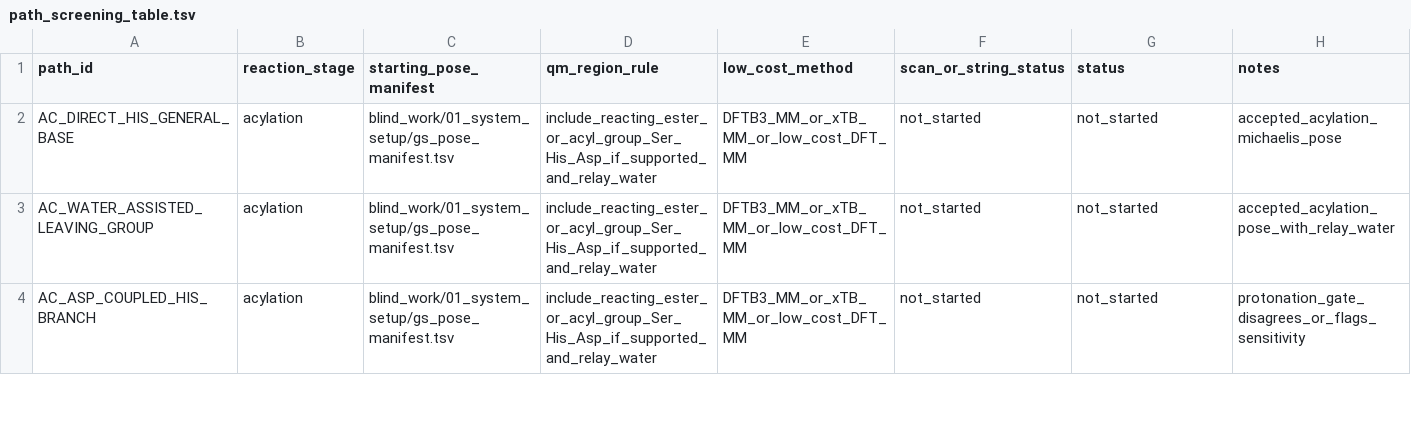
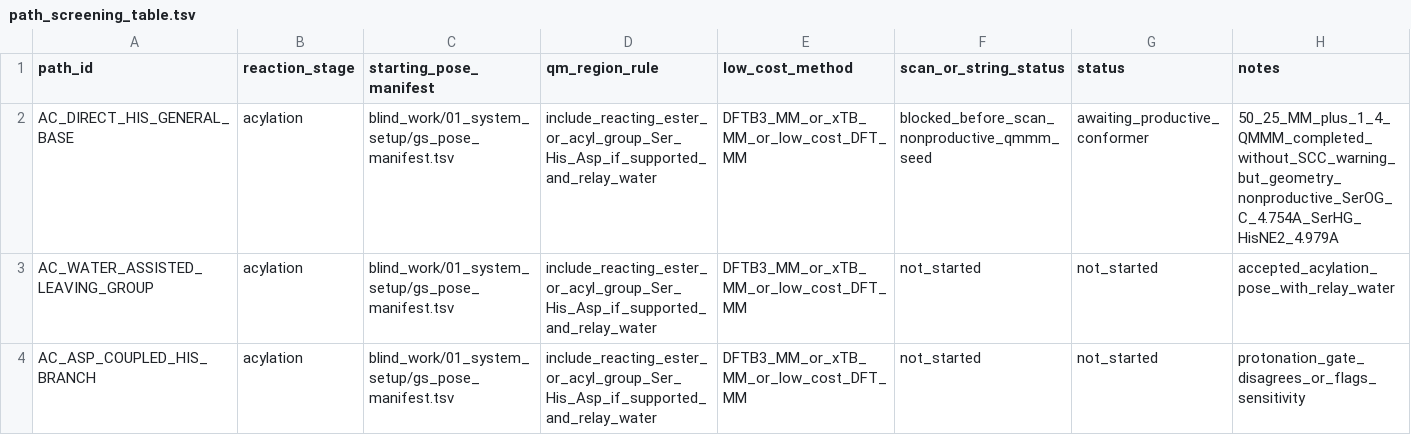
Before and after one commit to bianhuiting918/git-hub-chatgpt-pro, a TSV file: project01/phase2_blind_petase_qmmm_20260630/blind_work/04_qmmm_exploration/path_screening_table.tsv, drawn as a sheet; only a part is shown.

```diff
--- a/project01/phase2_blind_petase_qmmm_20260630/blind_work/04_qmmm_exploration/path_screening_table.tsv
+++ b/project01/phase2_blind_petase_qmmm_20260630/blind_work/04_qmmm_exploration/path_screening_table.tsv
@@ -1,3 +1,3 @@
 path_id	reaction_stage	starting_pose_manifest	qm_region_rule	low_cost_method	scan_or_string_status	status	notes
-AC_DIRECT_HIS_GENERAL_BASE	acylation	blind_work/01_system_setup/gs_pose_manifest.tsv	include_reacting_ester_or_acyl_group_Ser_His_Asp_if_supported_and_relay_water	DFTB3_MM_or_xTB_MM_or_low_cost_DFT_MM	not_started	not_started	accepted_acylation_michaelis_pose
+AC_DIRECT_HIS_GENERAL_BASE	acylation	blind_work/01_system_setup/gs_pose_manifest.tsv	include_reacting_ester_or_acyl_group_Ser_His_Asp_if_supported_and_relay_water	DFTB3_MM_or_xTB_MM_or_low_cost_DFT_MM	blocked_before_scan_nonproductive_qmmm_seed	awaiting_productive_conformer	50_25_MM_plus_1_4_QMMM_completed_without_SCC_warning_but_geometry_nonproductive_SerOG_C_4.754A_SerHG_HisNE2_4.979A
 AC_WATER_ASSISTED_LEAVING_GROUP	acylation	blind_work/01_system_setup/gs_pose_manifest.tsv	include_reacting_ester_or_acyl_group_Ser_His_Asp_if_supported_and_relay_water	DFTB3_MM_or_xTB_MM_or_low_cost_DFT_MM	not_started	not_started	accepted_acylation_pose_with_relay_water
```
Also changed, not shown: 1 other file.
